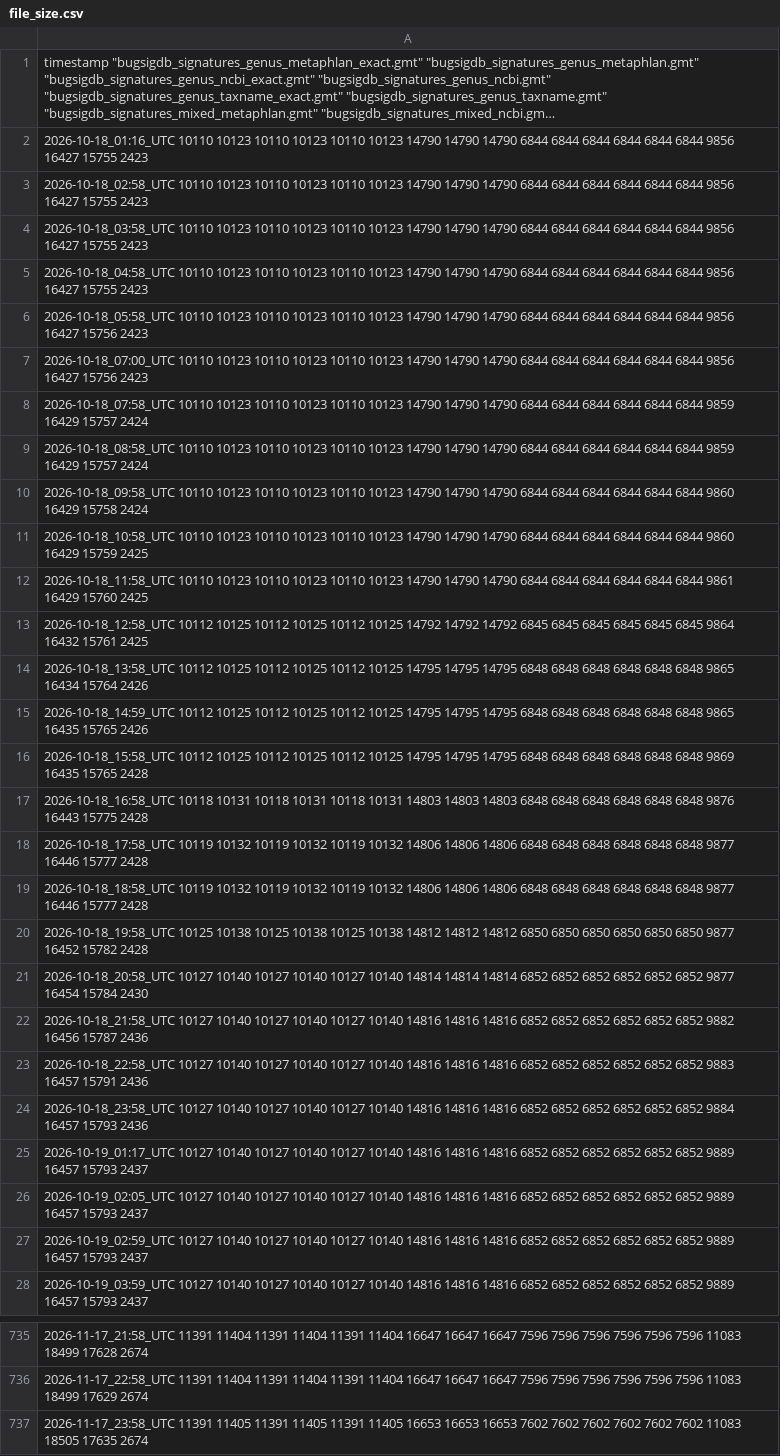
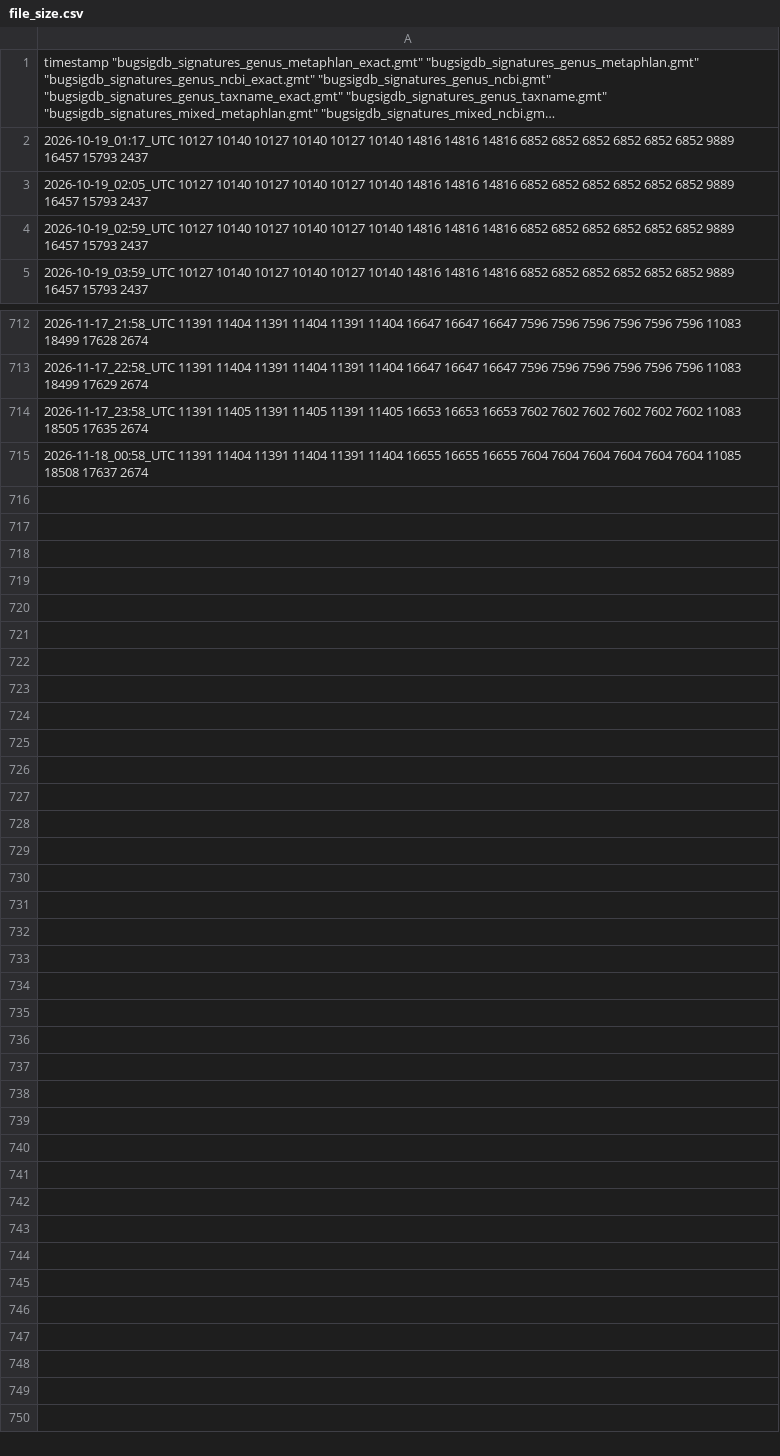
Before and after one commit to waldronlab/BugSigDBExports, a CSV file: file_size.csv, drawn as a sheet; only a part is shown, gaps mark what is left out; long unchanged cells end in …; removed rows and columns are numbered as before the commit, all else as after; the diff names each change by its address in the sheet, - before the commit and + after, or states it on an @@ line.

```diff
--- a/file_size.csv
+++ b/file_size.csv
-row 2: 2026-10-18_01:16_UTC 10110 10123 10110 10123 10110 10123 14790 14790 14790 6844 6844 6844 6844 6844 6844 9856 16427 15755 2423
-row 3: 2026-10-18_02:58_UTC 10110 10123 10110 10123 10110 10123 14790 14790 14790 6844 6844 6844 6844 6844 6844 9856 16427 15755 2423
-row 4: 2026-10-18_03:58_UTC 10110 10123 10110 10123 10110 10123 14790 14790 14790 6844 6844 6844 6844 6844 6844 9856 16427 15755 2423
-row 5: 2026-10-18_04:58_UTC 10110 10123 10110 10123 10110 10123 14790 14790 14790 6844 6844 6844 6844 6844 6844 9856 16427 15755 2423
-row 6: 2026-10-18_05:58_UTC 10110 10123 10110 10123 10110 10123 14790 14790 14790 6844 6844 6844 6844 6844 6844 9856 16427 15756 2423
-row 7: 2026-10-18_07:00_UTC 10110 10123 10110 10123 10110 10123 14790 14790 14790 6844 6844 6844 6844 6844 6844 9856 16427 15756 2423
-row 8: 2026-10-18_07:58_UTC 10110 10123 10110 10123 10110 10123 14790 14790 14790 6844 6844 6844 6844 6844 6844 9859 16429 15757 2424
-row 9: 2026-10-18_08:58_UTC 10110 10123 10110 10123 10110 10123 14790 14790 14790 6844 6844 6844 6844 6844 6844 9859 16429 15757 2424
-row 10: 2026-10-18_09:58_UTC 10110 10123 10110 10123 10110 10123 14790 14790 14790 6844 6844 6844 6844 6844 6844 9860 16429 15758 2424
-row 11: 2026-10-18_10:58_UTC 10110 10123 10110 10123 10110 10123 14790 14790 14790 6844 6844 6844 6844 6844 6844 9860 16429 15759 2425
-row 12: 2026-10-18_11:58_UTC 10110 10123 10110 10123 10110 10123 14790 14790 14790 6844 6844 6844 6844 6844 6844 9861 16429 15760 2425
-row 13: 2026-10-18_12:58_UTC 10112 10125 10112 10125 10112 10125 14792 14792 14792 6845 6845 6845 6845 6845 6845 9864 16432 15761 2425
-row 14: 2026-10-18_13:58_UTC 10112 10125 10112 10125 10112 10125 14795 14795 14795 6848 6848 6848 6848 6848 6848 9865 16434 15764 2426
-row 15: 2026-10-18_14:59_UTC 10112 10125 10112 10125 10112 10125 14795 14795 14795 6848 6848 6848 6848 6848 6848 9865 16435 15765 2426
-row 16: 2026-10-18_15:58_UTC 10112 10125 10112 10125 10112 10125 14795 14795 14795 6848 6848 6848 6848 6848 6848 9869 16435 15765 2428
-row 17: 2026-10-18_16:58_UTC 10118 10131 10118 10131 10118 10131 14803 14803 14803 6848 6848 6848 6848 6848 6848 9876 16443 15775 2428
-row 18: 2026-10-18_17:58_UTC 10119 10132 10119 10132 10119 10132 14806 14806 14806 6848 6848 6848 6848 6848 6848 9877 16446 15777 2428
-row 19: 2026-10-18_18:58_UTC 10119 10132 10119 10132 10119 10132 14806 14806 14806 6848 6848 6848 6848 6848 6848 9877 16446 15777 2428
-row 20: 2026-10-18_19:58_UTC 10125 10138 10125 10138 10125 10138 14812 14812 14812 6850 6850 6850 6850 6850 6850 9877 16452 15782 2428
-row 21: 2026-10-18_20:58_UTC 10127 10140 10127 10140 10127 10140 14814 14814 14814 6852 6852 6852 6852 6852 6852 9877 16454 15784 2430
-row 22: 2026-10-18_21:58_UTC 10127 10140 10127 10140 10127 10140 14816 14816 14816 6852 6852 6852 6852 6852 6852 9882 16456 15787 2436
-row 23: 2026-10-18_22:58_UTC 10127 10140 10127 10140 10127 10140 14816 14816 14816 6852 6852 6852 6852 6852 6852 9883 16457 15791 2436
-row 24: 2026-10-18_23:58_UTC 10127 10140 10127 10140 10127 10140 14816 14816 14816 6852 6852 6852 6852 6852 6852 9884 16457 15793 2436
+row 715: 2026-11-18_00:58_UTC 11391 11404 11391 11404 11391 11404 16655 16655 16655 7604 7604 7604 7604 7604 7604 11085 18508 17637 2674
```
Also changed, not shown: 13 other files.
